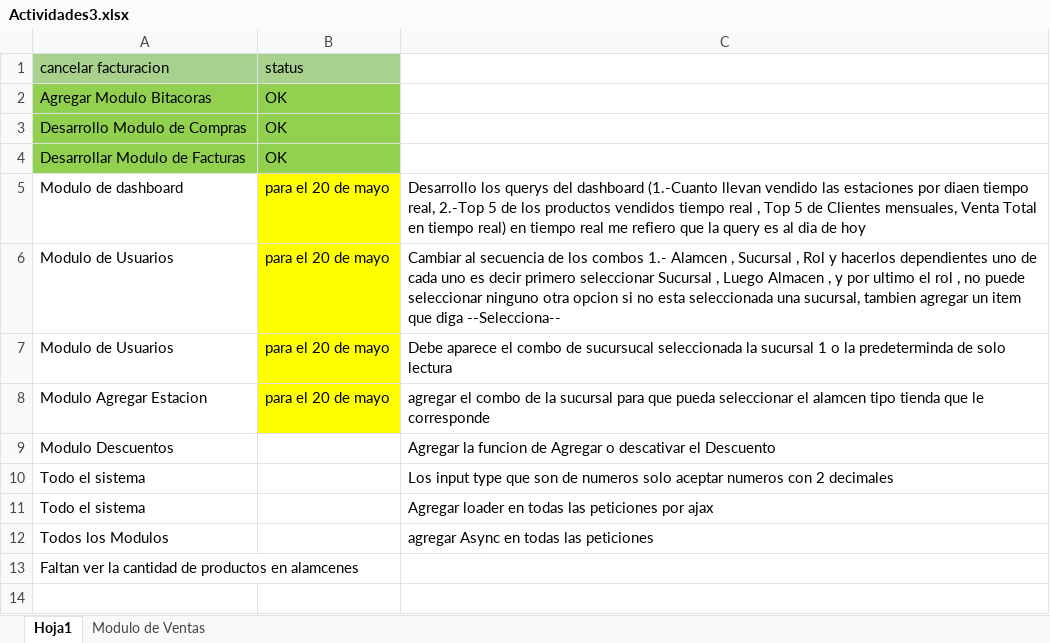
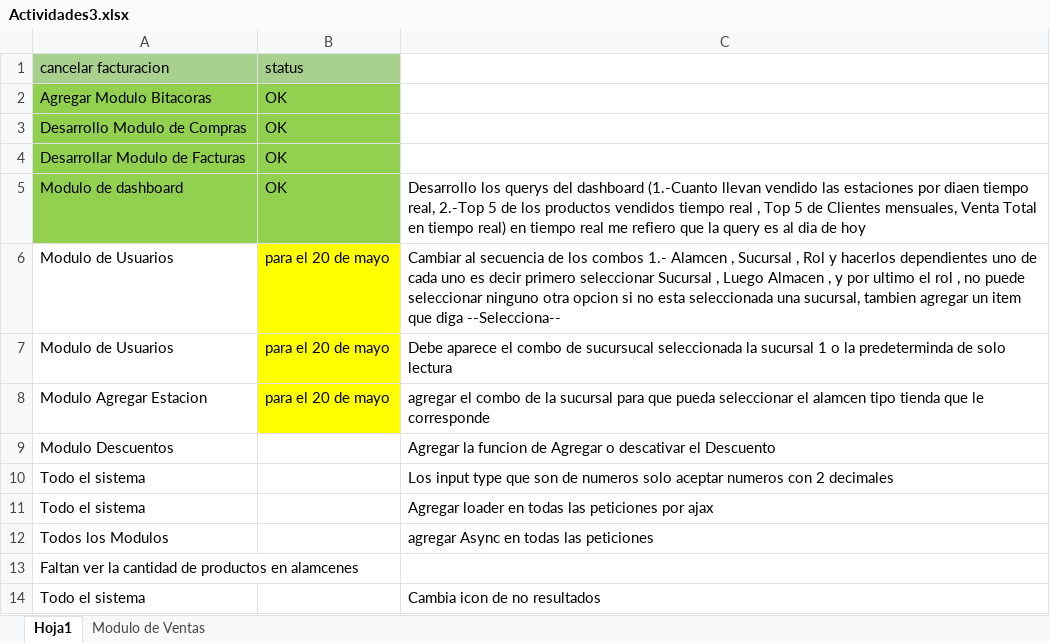
Before and after one commit to varCloud/comercializadora, an Excel workbook: Analisis/Actividades3.xlsx, sheet Hoja1, drawn as a sheet; values as stored, in another font and other column widths than the file's, no borders; the diff names each change by its address in the sheet, - before the commit and + after, or states it on an @@ line.

Commit message:
Se actualiza el excel de actividades

```diff
--- a/Analisis/Actividades3.xlsx (sheet Hoja1)
+++ b/Analisis/Actividades3.xlsx (sheet Hoja1)
-A5 fill: none
+A5 fill: #92D050
-B5 (status): para el 20 de mayo
+B5 (status): OK
-B5 fill: #FFFF00
+B5 fill: #92D050
+row 14: Todo el sistema |  | Cambia icon de no resultados
```
